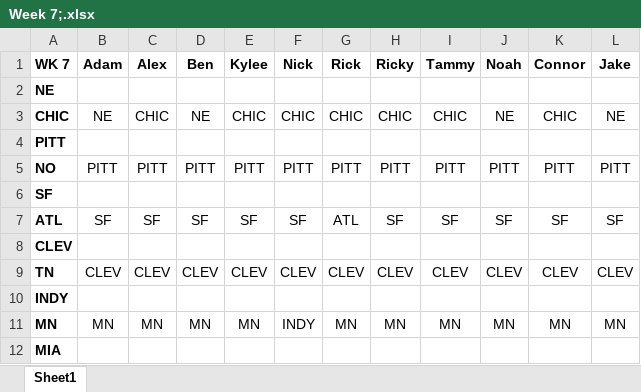
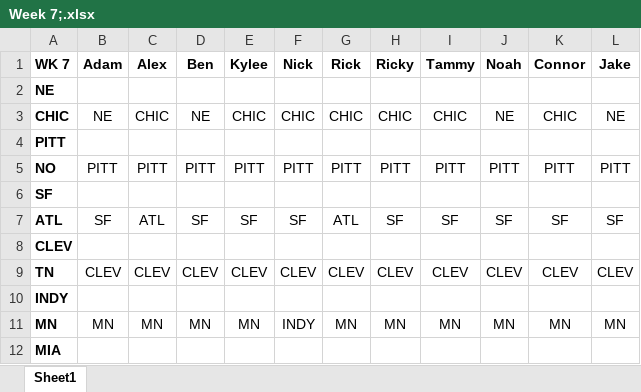
Before and after one commit to stigsell/football-pool, an Excel workbook: public/spreadsheets/Week 7;.xlsx, sheet Sheet1, drawn as a sheet; only a part is shown; values as stored, in another font and other column widths than the file's, no borders; the diff names each change by its address in the sheet, - before the commit and + after, or states it on an @@ line.

Commit message:
Week 7 updated

```diff
--- a/public/spreadsheets/Week 7;.xlsx (sheet Sheet1)
+++ b/public/spreadsheets/Week 7;.xlsx (sheet Sheet1)
-C7 (Alex): SF
+C7 (Alex): ATL
```
